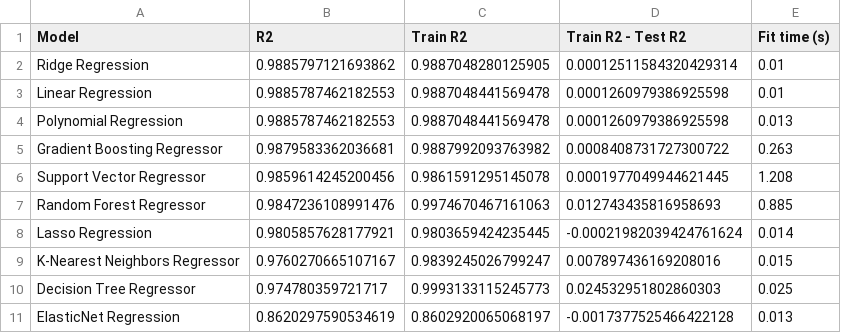
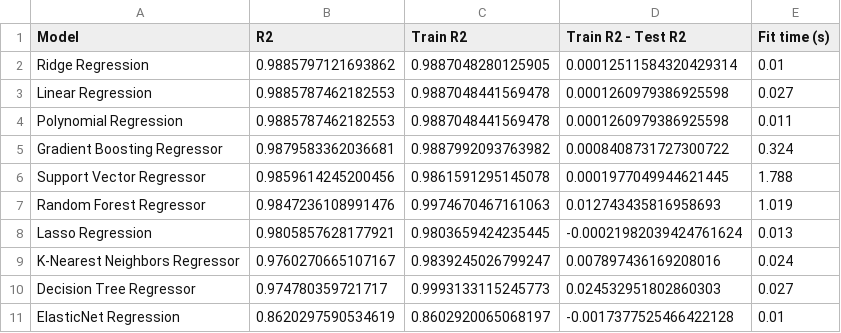
Before and after one commit to gideonthegrafted/ML-Capstone-project, a CSV file: results/tables/regression_comparison_details.csv, drawn as a sheet.

```diff
--- a/results/tables/regression_comparison_details.csv
+++ b/results/tables/regression_comparison_details.csv
@@ -2,10 +2,10 @@ Model,R2,Train R2,Train R2 - Test R2,Fit time (s)
 Ridge Regression,0.9885797121693862,0.9887048280125905,0.00012511584320429314,0.01
-Linear Regression,0.9885787462182553,0.9887048441569478,0.0001260979386925598,0.01
-Polynomial Regression,0.9885787462182553,0.9887048441569478,0.0001260979386925598,0.013
-Gradient Boosting Regressor,0.9879583362036681,0.9887992093763982,0.0008408731727300722,0.263
-Support Vector Regressor,0.9859614245200456,0.9861591295145078,0.0001977049944621445,1.208
-Random Forest Regressor,0.9847236108991476,0.9974670467161063,0.012743435816958693,0.885
-Lasso Regression,0.9805857628177921,0.9803659424235445,-0.00021982039424761624,0.014
-K-Nearest Neighbors Regressor,0.9760270665107167,0.9839245026799247,0.007897436169208016,0.015
-Decision Tree Regressor,0.974780359721717,0.9993133115245773,0.024532951802860303,0.025
-ElasticNet Regression,0.8620297590534619,0.8602920065068197,-0.0017377525466422128,0.013
+Linear Regression,0.9885787462182553,0.9887048441569478,0.0001260979386925598,0.027
+Polynomial Regression,0.9885787462182553,0.9887048441569478,0.0001260979386925598,0.011
+Gradient Boosting Regressor,0.9879583362036681,0.9887992093763982,0.0008408731727300722,0.324
+Support Vector Regressor,0.9859614245200456,0.9861591295145078,0.0001977049944621445,1.788
+Random Forest Regressor,0.9847236108991476,0.9974670467161063,0.012743435816958693,1.019
+Lasso Regression,0.9805857628177921,0.9803659424235445,-0.00021982039424761624,0.013
+K-Nearest Neighbors Regressor,0.9760270665107167,0.9839245026799247,0.007897436169208016,0.024
+Decision Tree Regressor,0.974780359721717,0.9993133115245773,0.024532951802860303,0.027
+ElasticNet Regression,0.8620297590534619,0.8602920065068197,-0.0017377525466422128,0.01
```
Also changed, not shown: results/tables/regression_final_comparison.csv, results/tuning/regression_gradient_boosting_regressor_grid.csv, 38 other files.
